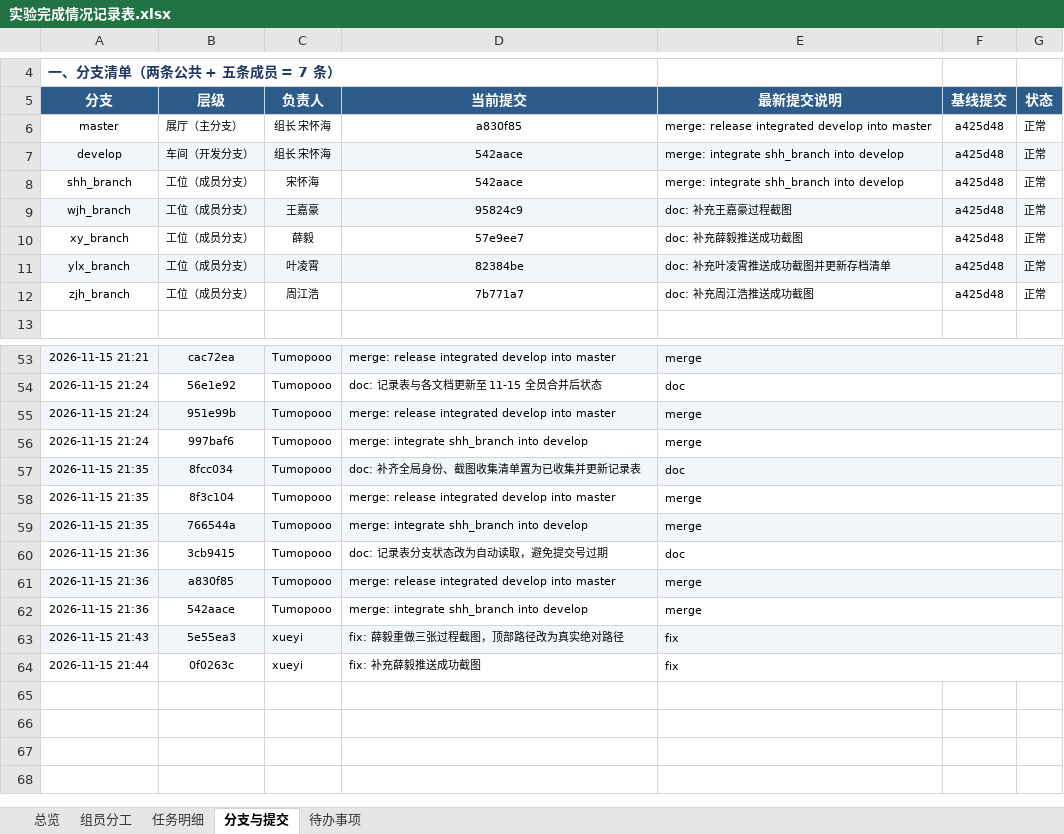
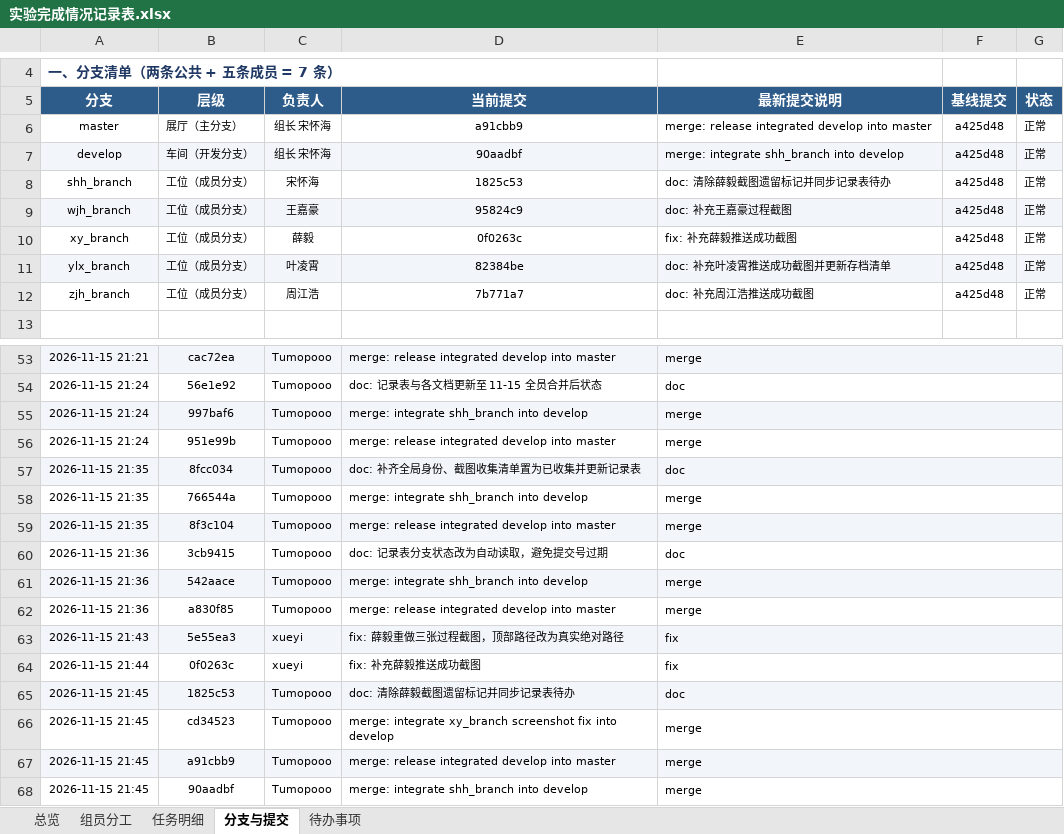
Before and after one commit to Tumopooo/software_work, an Excel workbook: doc/实验完成情况记录表.xlsx, sheet 分支与提交, drawn as a sheet; only a part is shown, gaps mark what is left out; values as stored, in another font and other column widths than the file's, no borders; addresses are those after the commit; the diff names each change by its address in the sheet, - before the commit and + after, or states it on an @@ line.

```diff
--- a/doc/实验完成情况记录表.xlsx (sheet 分支与提交)
+++ b/doc/实验完成情况记录表.xlsx (sheet 分支与提交)
-D6 (当前提交): a830f85
+D6 (当前提交): a91cbb9
-D7 (当前提交): 542aace
+D7 (当前提交): 90aadbf
-D8 (当前提交): 542aace
+D8 (当前提交): 1825c53
-E8 (最新提交说明): merge: integrate shh_branch into develop
+E8 (最新提交说明): doc: 清除薛毅截图遗留标记并同步记录表待办
-D10 (当前提交): 57e9ee7
+D10 (当前提交): 0f0263c
-E10 (最新提交说明): doc: 补充薛毅推送成功截图
+E10 (最新提交说明): fix: 补充薛毅推送成功截图
@@ row 56 moved to row 55: 2026-11-15 21:24 @@
-A56:G56 fill: #F2F5FA
+A56:G56 fill: none
@@ row 59 moved to row 58: 2026-11-15 21:35 @@
-A59:G59 fill: none
+A59:G59 fill: #F2F5FA
@@ row 62 moved to row 61: 2026-11-15 21:36 @@
-A62:G62 fill: #F2F5FA
+A62:G62 fill: none
+row 65: 2026-11-15 21:45 | 1825c53 | Tumopooo | doc: 清除薛毅截图遗留标记并同步记录表待办 | doc
+row 66: 2026-11-15 21:45 | cd34523 | Tumopooo | merge: integrate xy_branch screenshot fix into develop | merge
+row 67: 2026-11-15 21:45 | a91cbb9 | Tumopooo | merge: release integrated develop into master | merge
+row 68: 2026-11-15 21:45 | 90aadbf | Tumopooo | merge: integrate shh_branch into develop | merge
```
Also changed, not shown: sheet 待办事项, sheet 总览, sheet 任务明细, 2 other files.
